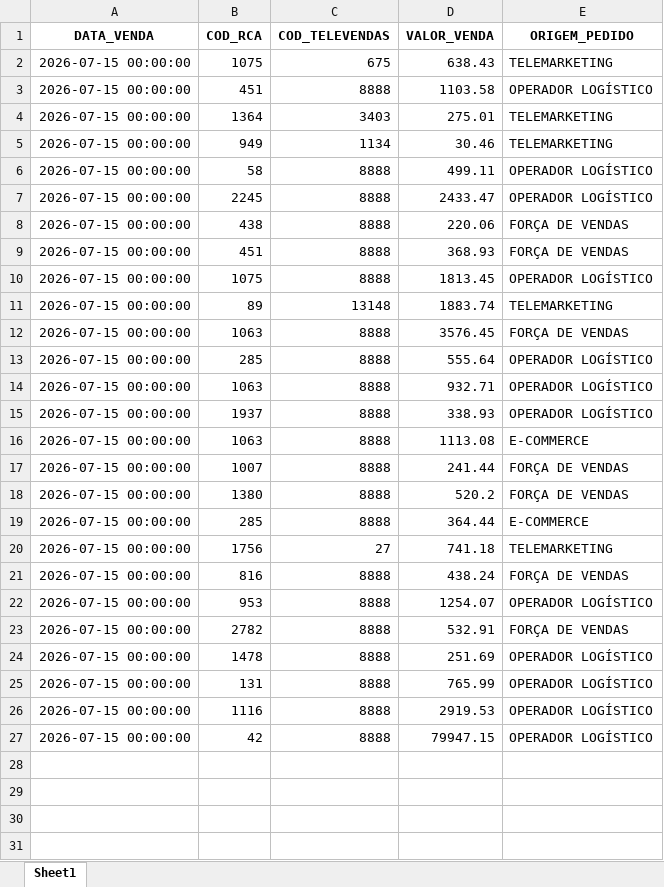
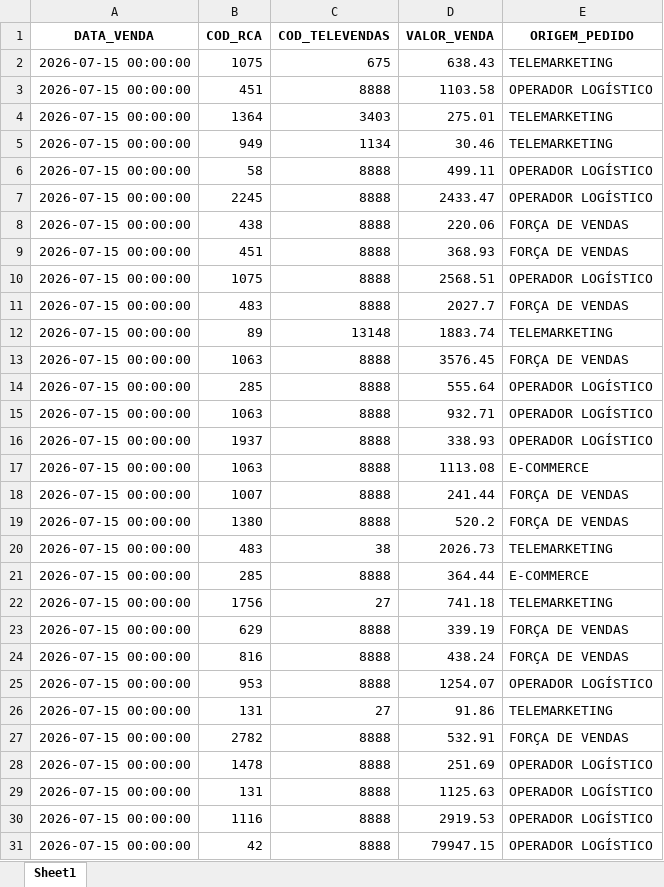
Before and after one commit to RoqueChristian/total_day, an Excel workbook: data/fat_total_day.xlsx, sheet Sheet1, drawn as a sheet; values as stored, in another font and other column widths than the file's, no borders; addresses are those after the commit; the diff names each change by its address in the sheet, - before the commit and + after, or states it on an @@ line.

Commit message:
chore(data): batch update intraday vendas - 11:00:02

```diff
--- a/data/fat_total_day.xlsx (sheet Sheet1)
+++ b/data/fat_total_day.xlsx (sheet Sheet1)
-D10 (VALOR_VENDA): 1813.45
+D10 (VALOR_VENDA): 2568.51
+row 11: 2026-07-15 00:00:00 | 483 | 8888 | 2027.7 | FORÇA DE VENDAS
+row 20: 2026-07-15 00:00:00 | 483 | 38 | 2026.73 | TELEMARKETING
+row 23: 2026-07-15 00:00:00 | 629 | 8888 | 339.19 | FORÇA DE VENDAS
+row 26: 2026-07-15 00:00:00 | 131 | 27 | 91.86 | TELEMARKETING
-D29 (VALOR_VENDA): 765.99
+D29 (VALOR_VENDA): 1125.63
```
